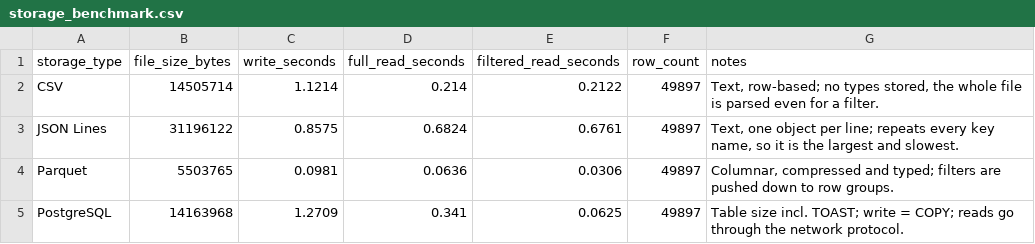
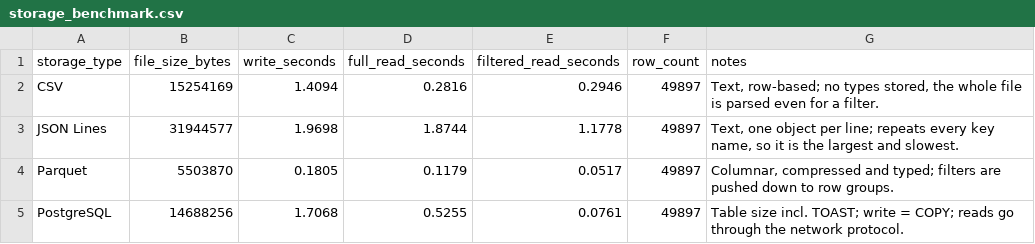
Before and after one commit to 100496356/dss150p-lab3-martin-claudia, a CSV file: data/benchmarks/storage_benchmark.csv, drawn as a sheet.

Commit message:
Add technical report, AI acknowledgment, benchmark from my machine and partition run evidence

```diff
--- a/data/benchmarks/storage_benchmark.csv
+++ b/data/benchmarks/storage_benchmark.csv
@@ -1,5 +1,5 @@
 storage_type,file_size_bytes,write_seconds,full_read_seconds,filtered_read_seconds,row_count,notes
-CSV,14505714,1.1214,0.214,0.2122,49897,"Text, row-based; no types stored, the whole file is parsed even for a filter."
-JSON Lines,31196122,0.8575,0.6824,0.6761,49897,"Text, one object per line; repeats every key name, so it is the largest and slowest."
-Parquet,5503765,0.0981,0.0636,0.0306,49897,"Columnar, compressed and typed; filters are pushed down to row groups."
-PostgreSQL,14163968,1.2709,0.341,0.0625,49897,Table size incl. TOAST; write = COPY; reads go through the network protocol.
+CSV,15254169,1.4094,0.2816,0.2946,49897,"Text, row-based; no types stored, the whole file is parsed even for a filter."
+JSON Lines,31944577,1.9698,1.8744,1.1778,49897,"Text, one object per line; repeats every key name, so it is the largest and slowest."
+Parquet,5503870,0.1805,0.1179,0.0517,49897,"Columnar, compressed and typed; filters are pushed down to row groups."
+PostgreSQL,14688256,1.7068,0.5255,0.0761,49897,Table size incl. TOAST; write = COPY; reads go through the network protocol.
```
Also changed, not shown: data/benchmarks/partition_benchmark.csv, docs/benchmark_results.csv, 11 other files.
